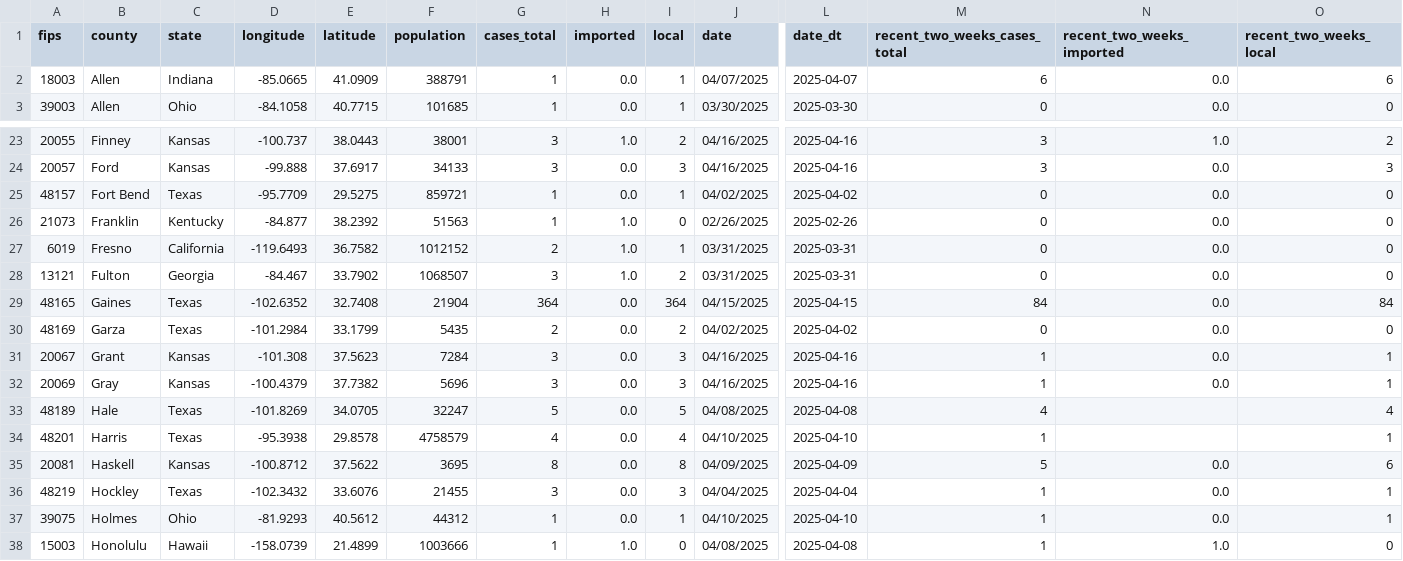
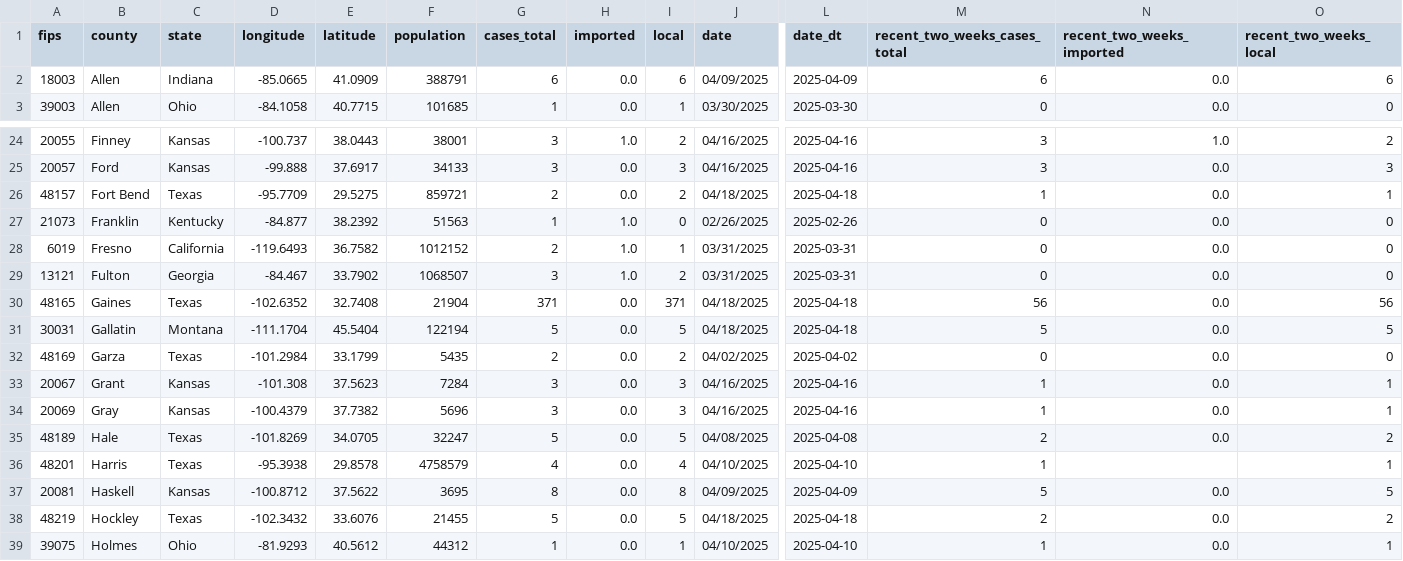
Before and after one commit to JHU-Measles-Tracking-Team/measles_US_data, a CSV file: measles_US_cases.csv, drawn as a sheet; only a part is shown, gaps mark what is left out; the shorter side is filled out with more unchanged rows; addresses are those after the commit; rows hold the shown columns only; the diff covers the shown part only; the diff names each change by its address in the sheet, - before the commit and + after, or states it on an @@ line.

```diff
--- a/measles_US_cases.csv
+++ b/measles_US_cases.csv
-G2 (cases_total): 1
+G2 (cases_total): 6
-I2 (local): 1
+I2 (local): 6
-J2 (date): 04/07/2025
+J2 (date): 04/09/2025
-L2 (date_dt): 2025-04-07
+L2 (date_dt): 2025-04-09
-G26 (cases_total): 1
+G26 (cases_total): 2
-I26 (local): 1
+I26 (local): 2
-J26 (date): 04/02/2025
+J26 (date): 04/18/2025
-L26 (date_dt): 2025-04-02
+L26 (date_dt): 2025-04-18
-M26 (recent_two_weeks_cases_total): 0
+M26 (recent_two_weeks_cases_total): 1
-O26 (recent_two_weeks_local): 0
+O26 (recent_two_weeks_local): 1
-G30 (cases_total): 364
+G30 (cases_total): 371
-I30 (local): 364
+I30 (local): 371
-J30 (date): 04/15/2025
+J30 (date): 04/18/2025
-L30 (date_dt): 2025-04-15
+L30 (date_dt): 2025-04-18
-M30 (recent_two_weeks_cases_total): 84
+M30 (recent_two_weeks_cases_total): 56
-O30 (recent_two_weeks_local): 84
+O30 (recent_two_weeks_local): 56
+row 31: 30031 | Gallatin | Montana | -111.1704 | 45.5404 | 122194 | 5 | 0.0 | 5 | 04/18/2025 | 2025-04-18 | 5 | 0.0 | 5
-M35 (recent_two_weeks_cases_total): 4
+M35 (recent_two_weeks_cases_total): 2
-N35 (recent_two_weeks_imported): (empty)
+N35 (recent_two_weeks_imported): 0.0
-O35 (recent_two_weeks_local): 4
+O35 (recent_two_weeks_local): 2
-O37 (recent_two_weeks_local): 6
+O37 (recent_two_weeks_local): 5
-G38 (cases_total): 3
+G38 (cases_total): 5
-I38 (local): 3
+I38 (local): 5
-J38 (date): 04/04/2025
+J38 (date): 04/18/2025
-L38 (date_dt): 2025-04-04
+L38 (date_dt): 2025-04-18
-M38 (recent_two_weeks_cases_total): 1
+M38 (recent_two_weeks_cases_total): 2
-O38 (recent_two_weeks_local): 1
+O38 (recent_two_weeks_local): 2
```
Also changed, not shown: 4 added rows and 60 edited cells elsewhere in this file, Top_states_time_series.csv, measles_age_groups_by_state.csv.
